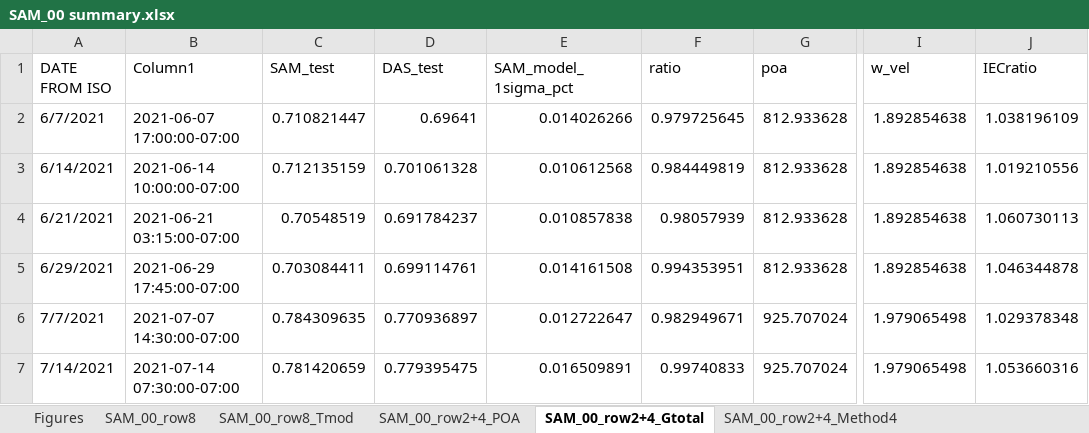
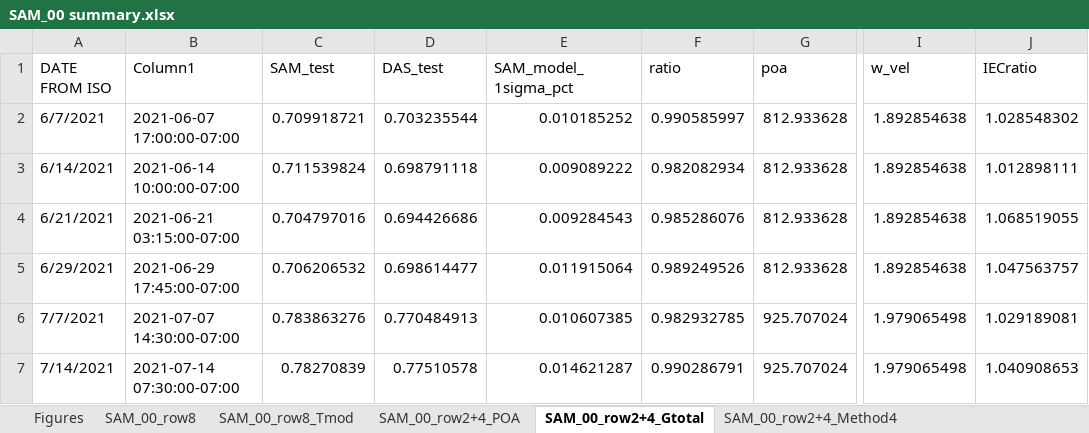
Before and after one commit to shirubana/Approaches2BifacialPerformanceMonitoring, an Excel workbook: Analysis/SAM_00 summary.xlsx, sheet SAM_00_row2+4_Gtotal, drawn as a sheet; only a part is shown, gaps mark what is left out; values as stored, in another font and other column widths than the file's, no borders; table styles not drawn; the diff covers the shown part only; the diff names each change by its address in the sheet, - before the commit and + after, or states it on an @@ line.

```diff
--- a/Analysis/SAM_00 summary.xlsx (sheet SAM_00_row2+4_Gtotal)
+++ b/Analysis/SAM_00 summary.xlsx (sheet SAM_00_row2+4_Gtotal)
-C2 (SAM_test): 0.710821447
+C2 (SAM_test): 0.709918721
-D2 (DAS_test): 0.69641
+D2 (DAS_test): 0.703235544
-E2 (SAM_model_1sigma_pct): 0.014026266
+E2 (SAM_model_1sigma_pct): 0.010185252
-F2 (ratio): 0.979725645
+F2 (ratio): 0.990585997
-J2 (IECratio): 1.038196109
+J2 (IECratio): 1.028548302
-C3 (SAM_test): 0.712135159
+C3 (SAM_test): 0.711539824
-D3 (DAS_test): 0.701061328
+D3 (DAS_test): 0.698791118
-E3 (SAM_model_1sigma_pct): 0.010612568
+E3 (SAM_model_1sigma_pct): 0.009089222
-F3 (ratio): 0.984449819
+F3 (ratio): 0.982082934
-J3 (IECratio): 1.019210556
+J3 (IECratio): 1.012898111
-C4 (SAM_test): 0.70548519
+C4 (SAM_test): 0.704797016
-D4 (DAS_test): 0.691784237
+D4 (DAS_test): 0.694426686
-E4 (SAM_model_1sigma_pct): 0.010857838
+E4 (SAM_model_1sigma_pct): 0.009284543
-F4 (ratio): 0.98057939
+F4 (ratio): 0.985286076
-J4 (IECratio): 1.060730113
+J4 (IECratio): 1.068519055
-C5 (SAM_test): 0.703084411
+C5 (SAM_test): 0.706206532
-D5 (DAS_test): 0.699114761
+D5 (DAS_test): 0.698614477
-E5 (SAM_model_1sigma_pct): 0.014161508
+E5 (SAM_model_1sigma_pct): 0.011915064
-F5 (ratio): 0.994353951
+F5 (ratio): 0.989249526
-J5 (IECratio): 1.046344878
+J5 (IECratio): 1.047563757
-C6 (SAM_test): 0.784309635
+C6 (SAM_test): 0.783863276
-D6 (DAS_test): 0.770936897
+D6 (DAS_test): 0.770484913
-E6 (SAM_model_1sigma_pct): 0.012722647
+E6 (SAM_model_1sigma_pct): 0.010607385
-F6 (ratio): 0.982949671
+F6 (ratio): 0.982932785
-J6 (IECratio): 1.029378348
+J6 (IECratio): 1.029189081
-C7 (SAM_test): 0.781420659
+C7 (SAM_test): 0.78270839
-D7 (DAS_test): 0.779395475
+D7 (DAS_test): 0.77510578
-E7 (SAM_model_1sigma_pct): 0.016509891
+E7 (SAM_model_1sigma_pct): 0.014621287
-F7 (ratio): 0.99740833
+F7 (ratio): 0.990286791
-J7 (IECratio): 1.053660316
+J7 (IECratio): 1.040908653
```
Also changed, not shown: 225 edited cells elsewhere in this sheet, sheet SAM_00_row8_Tmod, sheet SAM_00_row2+4_POA, sheet SAM_00_row8, sheet SAM_00_row2+4_regressAlb, sheet SAM_00_row2+4_Method4, sheet Figures, charts or pictures, 2 other files.
